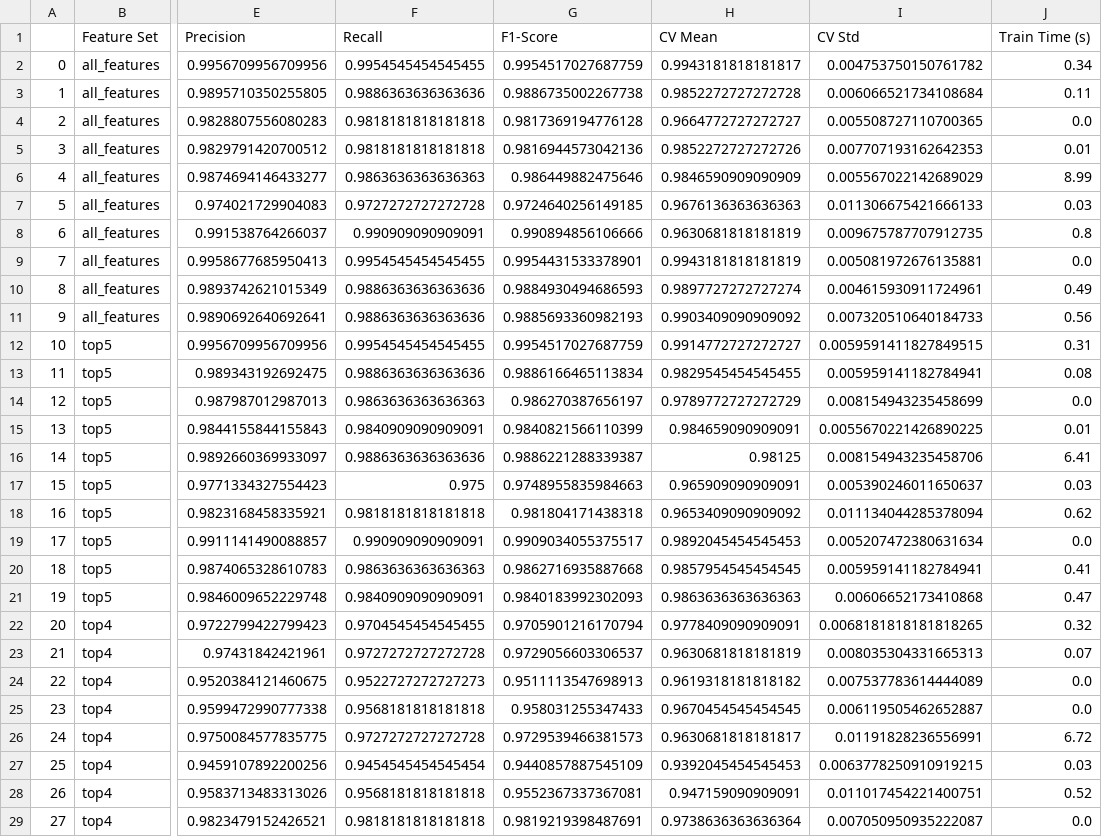
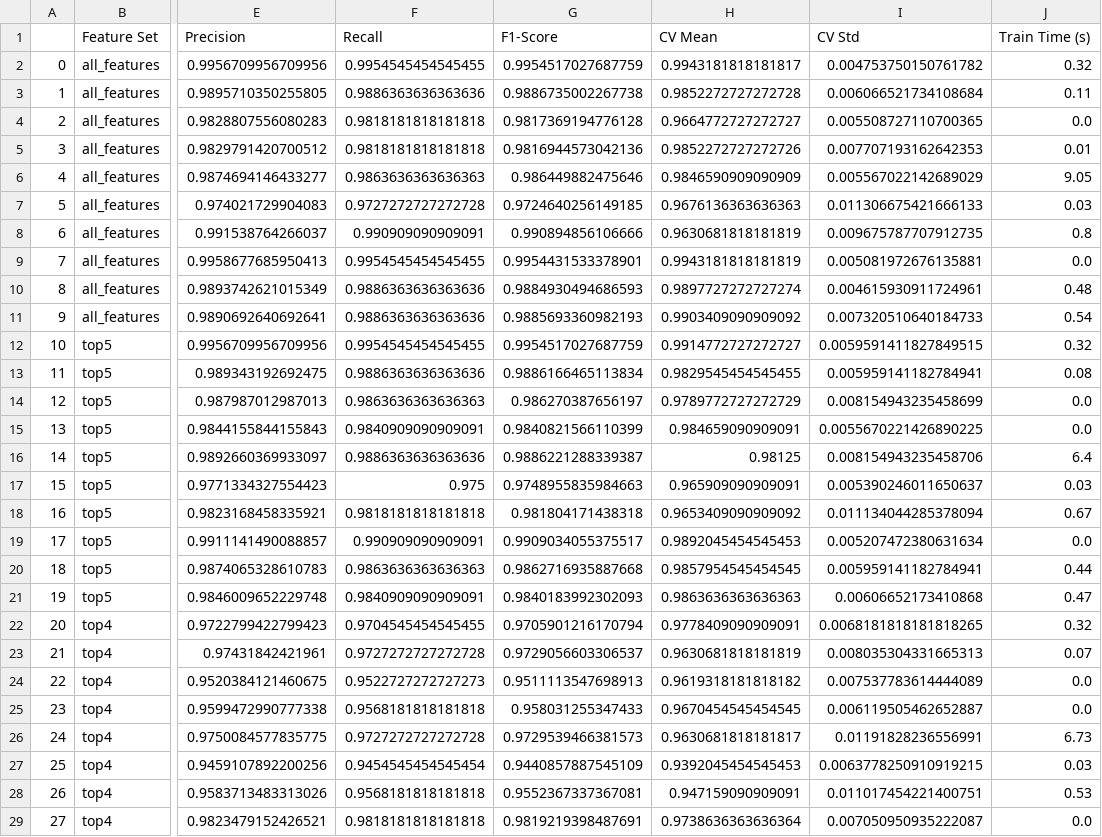
Before and after one commit to Aldrin7/Crop, a CSV file: results/tables/training_results_all.csv, drawn as a sheet; only a part is shown, gaps mark what is left out; the diff covers the shown part only; the diff names each change by its address in the sheet, - before the commit and + after, or states it on an @@ line.

```diff
--- a/results/tables/training_results_all.csv
+++ b/results/tables/training_results_all.csv
-J2 (Train Time (s)): 0.34
+J2 (Train Time (s)): 0.32
-J6 (Train Time (s)): 8.99
+J6 (Train Time (s)): 9.05
-J10 (Train Time (s)): 0.49
+J10 (Train Time (s)): 0.48
-J11 (Train Time (s)): 0.56
+J11 (Train Time (s)): 0.54
-J12 (Train Time (s)): 0.31
+J12 (Train Time (s)): 0.32
-J15 (Train Time (s)): 0.01
+J15 (Train Time (s)): 0.0
-J16 (Train Time (s)): 6.41
+J16 (Train Time (s)): 6.4
-J18 (Train Time (s)): 0.62
+J18 (Train Time (s)): 0.67
-J20 (Train Time (s)): 0.41
+J20 (Train Time (s)): 0.44
-J26 (Train Time (s)): 6.72
+J26 (Train Time (s)): 6.73
-J28 (Train Time (s)): 0.52
+J28 (Train Time (s)): 0.53
```
Also changed, not shown: 4 edited cells elsewhere in this file, results/tables/master_results_table.csv, 55 other files.
